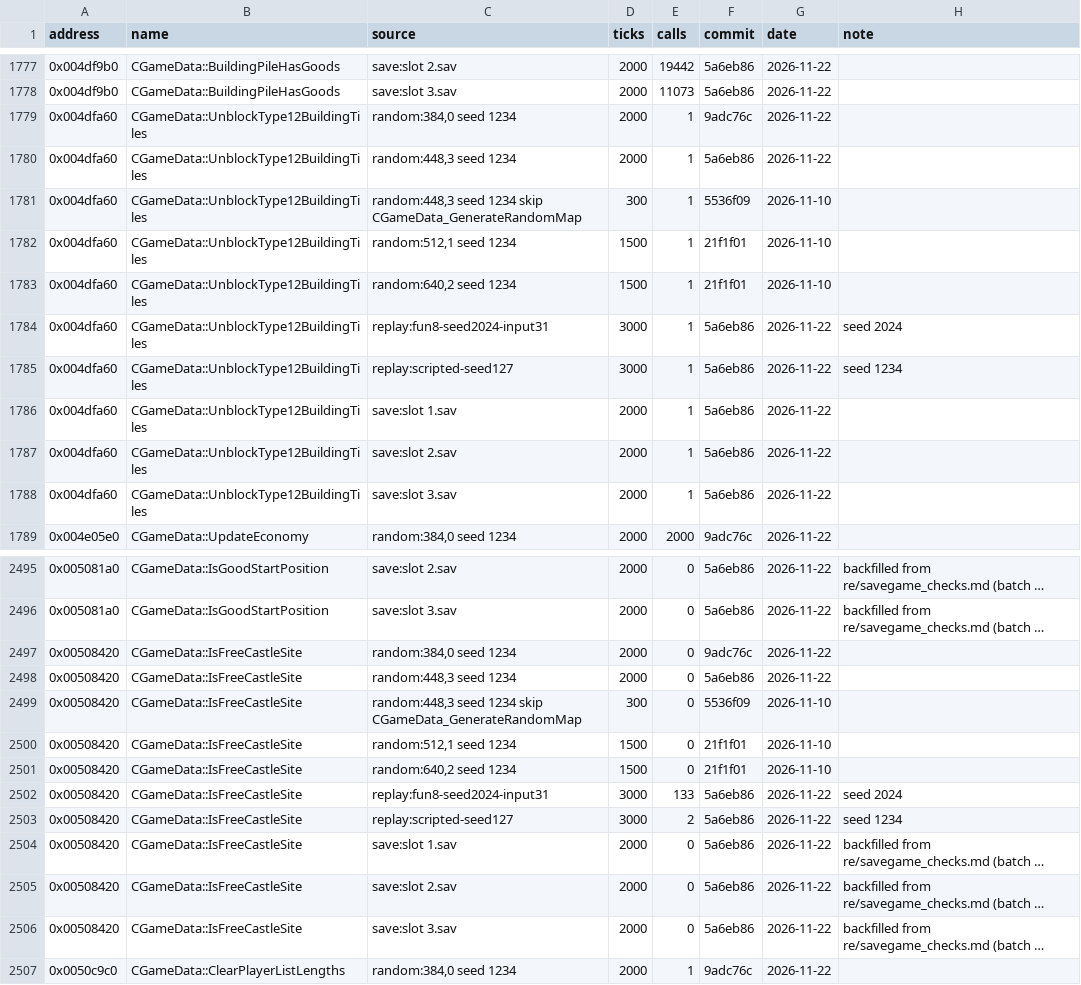
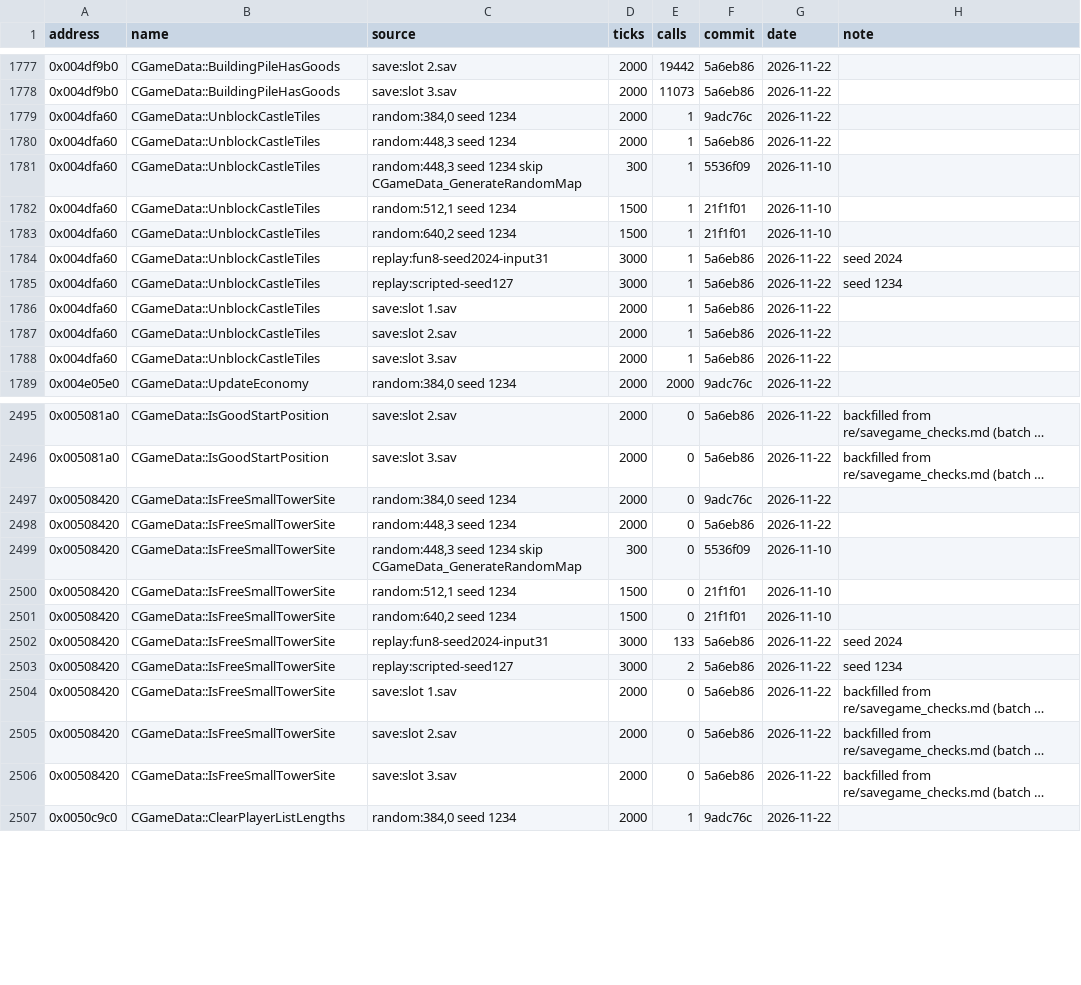
Before and after one commit to OptimusCrime/s3u-reverse, a CSV file: re/whole_game_calls.csv, drawn as a sheet; only a part is shown, gaps mark what is left out; long unchanged cells end in …; the diff covers the shown part only; the diff names each change by its address in the sheet, - before the commit and + after, or states it on an @@ line.

```diff
--- a/re/whole_game_calls.csv
+++ b/re/whole_game_calls.csv
-B1779:B1788 (name): CGameData::UnblockType12BuildingTiles
+B1779:B1788 (name): CGameData::UnblockCastleTiles
-B2497:B2506 (name): CGameData::IsFreeCastleSite
+B2497:B2506 (name): CGameData::IsFreeSmallTowerSite
```
Also changed, not shown: 77 edited cells elsewhere in this file, re/update_settlers_jobs.csv, 38 other files.
